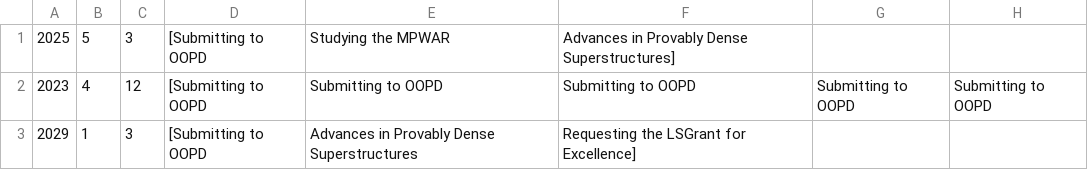
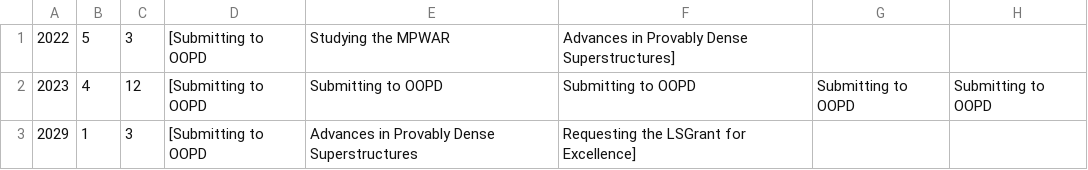
Before and after one commit to XavierGomez95/proyecto_lesProves, a CSV file: csv_files/edition.csv, drawn as a sheet; only a part is shown; the diff names each change by its address in the sheet, - before the commit and + after, or states it on an @@ line.

Commit message:
IQA-20/01 Edition Manager, ConductorController, Execution, JavadocPersistence y un poco to'

```diff
--- a/csv_files/edition.csv
+++ b/csv_files/edition.csv
-A1: 2025
+A1: 2022
```
Also changed, not shown: 32 other files.
